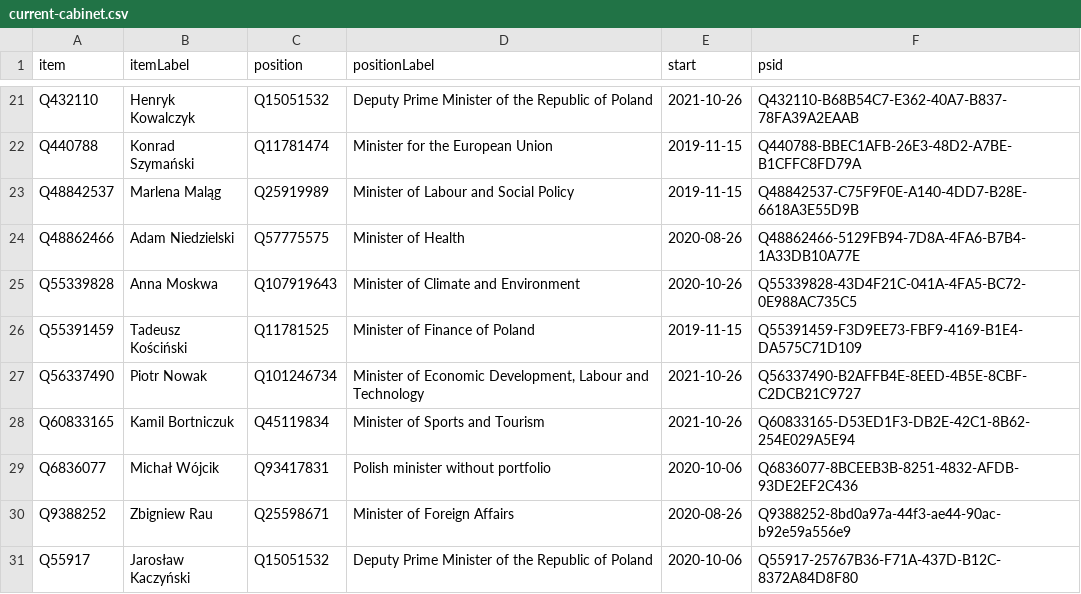
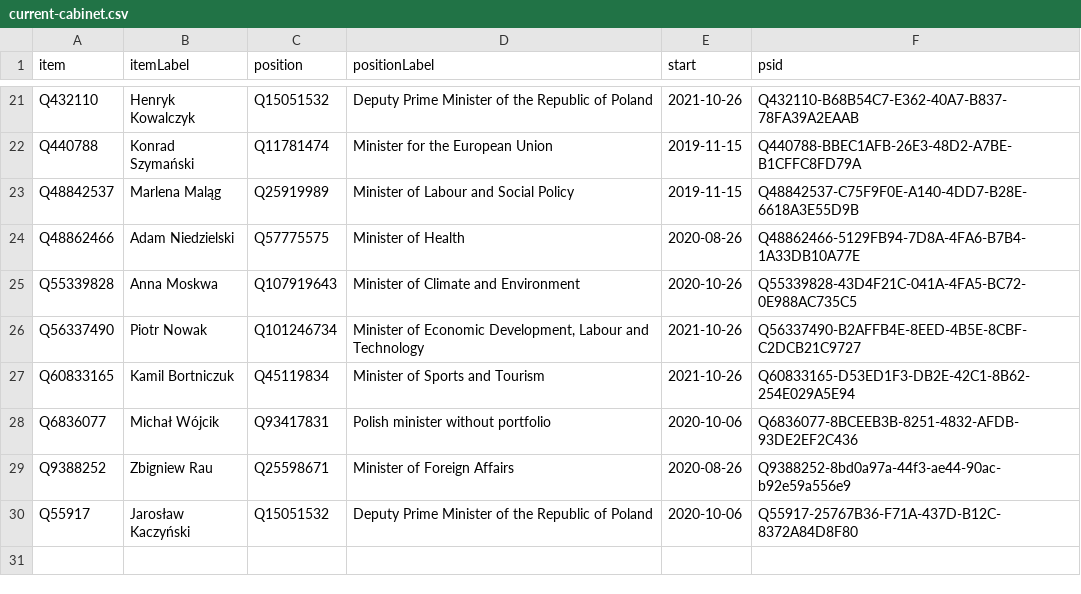
Before and after one commit to every-politician-scrapers/poland-cabinet, a CSV file: wikidata/results/current-cabinet.csv, drawn as a sheet; only a part is shown, gaps mark what is left out.

Commit message:
Run SPARQL queries

```diff
--- a/wikidata/results/current-cabinet.csv
+++ b/wikidata/results/current-cabinet.csv
@@ -25,3 +25,2 @@ Q48862466,Adam Niedzielski,Q57775575,Minister of Health,2020-08-26,Q48862466-512
 Q55339828,Anna Moskwa,Q107919643,Minister of Climate and Environment,2020-10-26,Q55339828-43D4F21C-041A-4FA5-BC72-0E988AC735C5
-Q55391459,Tadeusz Kościński,Q11781525,Minister of Finance of Poland,2019-11-15,Q55391459-F3D9EE73-FBF9-4169-B1E4-DA575C71D109
 Q56337490,Piotr Nowak,Q101246734,"Minister of Economic Development, Labour and Technology",2021-10-26,Q56337490-B2AFFB4E-8EED-4B5E-8CBF-C2DCB21C9727
```
